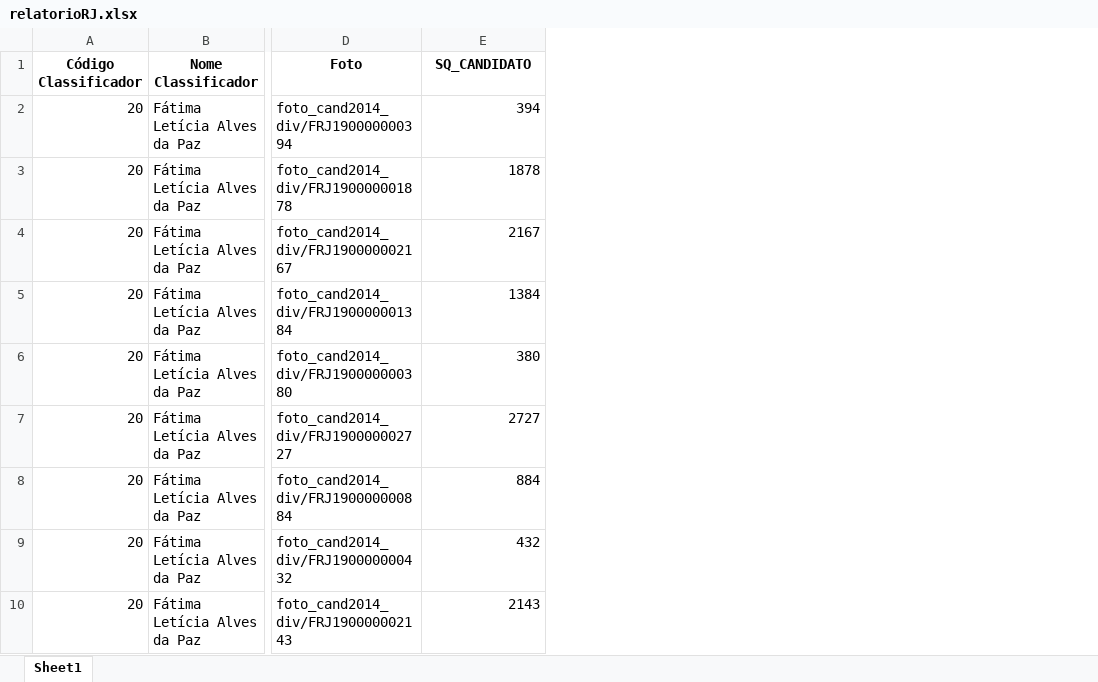
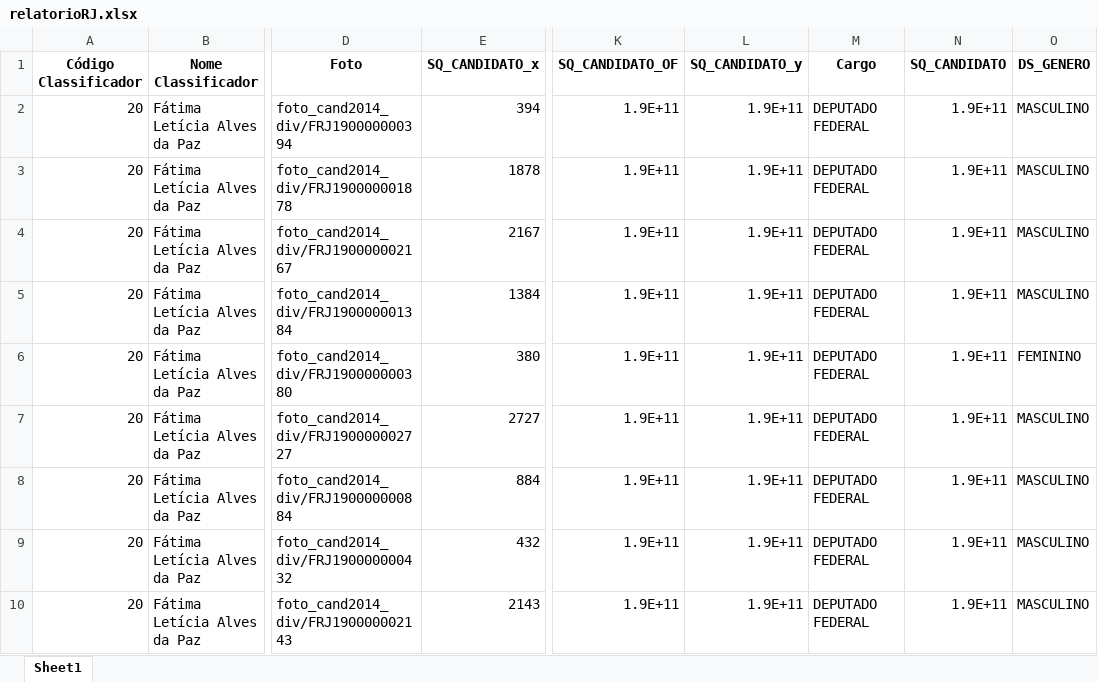
Before and after one commit to GabriellCabrall/analise-raca-eleicoes, an Excel workbook: 2014/Sudeste/RJ/relatorioRJ.xlsx, sheet Sheet1, drawn as a sheet; only a part is shown, gaps mark what is left out; values as stored, in another font and other column widths than the file's, no borders; the diff covers the shown part only; the diff names each change by its address in the sheet, - before the commit and + after, or states it on an @@ line.

```diff
--- a/2014/Sudeste/RJ/relatorioRJ.xlsx (sheet Sheet1)
+++ b/2014/Sudeste/RJ/relatorioRJ.xlsx (sheet Sheet1)
+column K (SQ_CANDIDATO_OF), rows 2-10: all 1.9E+11
+column L (SQ_CANDIDATO_y), rows 2-10: all 1.9E+11
+column M (Cargo), rows 2-10: all DEPUTADO FEDERAL
+column N (SQ_CANDIDATO), rows 2-10: all 1.9E+11
+column O (DS_GENERO), rows 2-10: MASCULINO | MASCULINO | MASCULINO | MASCULINO | FEMININO | MASCULINO | MASCULINO | MASCULINO | MASCULINO
-E1: SQ_CANDIDATO
+E1: SQ_CANDIDATO_x
```
Also changed, not shown: 71 removed rows elsewhere in this sheet, 2014/Sudeste/ES/relatorioES.xlsx, 2014/Sudeste/MG/relatorioMG.xlsx, 21 other files.
